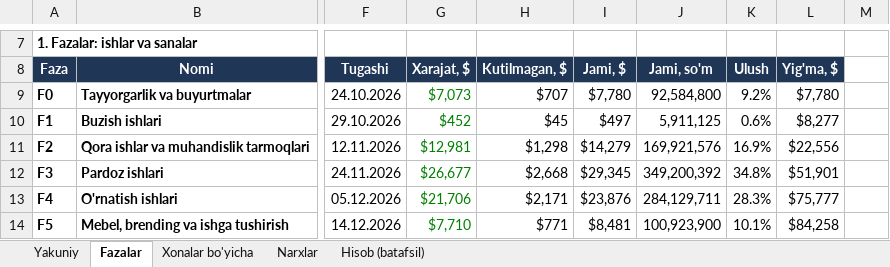
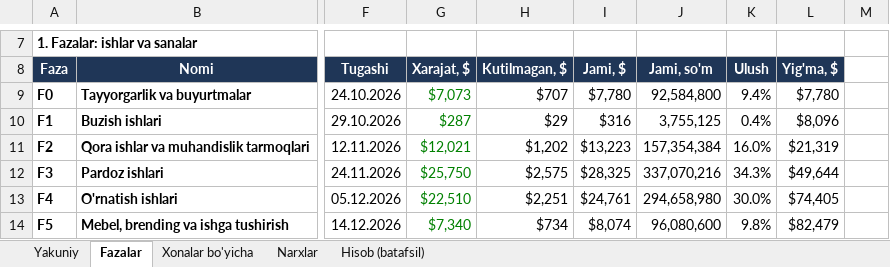
Before and after one commit to Behzod1998/pdp, an Excel workbook: xadra-filiali/hisob/Xadra_xarajatlar_v1.2.xlsx, sheet Fazalar, drawn as a sheet; only a part is shown, gaps mark what is left out; values as stored, in another font and other column widths than the file's, no borders; conditional formats not drawn; the diff covers the shown part only; the diff names each change by its address in the sheet, - before the commit and + after, or states it on an @@ line.

```diff
--- a/xadra-filiali/hisob/Xadra_xarajatlar_v1.2.xlsx (sheet Fazalar)
+++ b/xadra-filiali/hisob/Xadra_xarajatlar_v1.2.xlsx (sheet Fazalar)
-K9 (Ulush): 9.2%
+K9 (Ulush): 9.4%
-G10 (Xarajat, $): $452
+G10 (Xarajat, $): $287
-H10 (Kutilmagan, $): $45
+H10 (Kutilmagan, $): $29
-I10 (Jami, $): $497
+I10 (Jami, $): $316
-J10 (Jami, so'm): 5,911,125
+J10 (Jami, so'm): 3,755,125
-K10 (Ulush): 0.6%
+K10 (Ulush): 0.4%
-L10 (Yig'ma, $): $8,277
+L10 (Yig'ma, $): $8,096
-G11 (Xarajat, $): $12,981
+G11 (Xarajat, $): $12,021
-H11 (Kutilmagan, $): $1,298
+H11 (Kutilmagan, $): $1,202
-I11 (Jami, $): $14,279
+I11 (Jami, $): $13,223
-J11 (Jami, so'm): 169,921,576
+J11 (Jami, so'm): 157,354,384
-K11 (Ulush): 16.9%
+K11 (Ulush): 16.0%
-L11 (Yig'ma, $): $22,556
+L11 (Yig'ma, $): $21,319
-G12 (Xarajat, $): $26,677
+G12 (Xarajat, $): $25,750
-H12 (Kutilmagan, $): $2,668
+H12 (Kutilmagan, $): $2,575
-I12 (Jami, $): $29,345
+I12 (Jami, $): $28,325
-J12 (Jami, so'm): 349,200,392
+J12 (Jami, so'm): 337,070,216
-K12 (Ulush): 34.8%
+K12 (Ulush): 34.3%
-L12 (Yig'ma, $): $51,901
+L12 (Yig'ma, $): $49,644
-G13 (Xarajat, $): $21,706
+G13 (Xarajat, $): $22,510
-H13 (Kutilmagan, $): $2,171
+H13 (Kutilmagan, $): $2,251
-I13 (Jami, $): $23,876
+I13 (Jami, $): $24,761
-J13 (Jami, so'm): 284,129,711
+J13 (Jami, so'm): 294,658,980
-K13 (Ulush): 28.3%
+K13 (Ulush): 30.0%
-L13 (Yig'ma, $): $75,777
+L13 (Yig'ma, $): $74,405
-G14 (Xarajat, $): $7,710
+G14 (Xarajat, $): $7,340
-H14 (Kutilmagan, $): $771
+H14 (Kutilmagan, $): $734
-I14 (Jami, $): $8,481
+I14 (Jami, $): $8,074
-J14 (Jami, so'm): 100,923,900
+J14 (Jami, so'm): 96,080,600
-K14 (Ulush): 10.1%
+K14 (Ulush): 9.8%
-L14 (Yig'ma, $): $84,258
+L14 (Yig'ma, $): $82,479
```
Also changed, not shown: 3 added rows, 3 removed rows and 27 edited cells elsewhere in this sheet, sheet Hisob (batafsil), sheet Xonalar bo'yicha, sheet Yakuniy, sheet Narxlar, formulas that keep their value, 33 other files.
